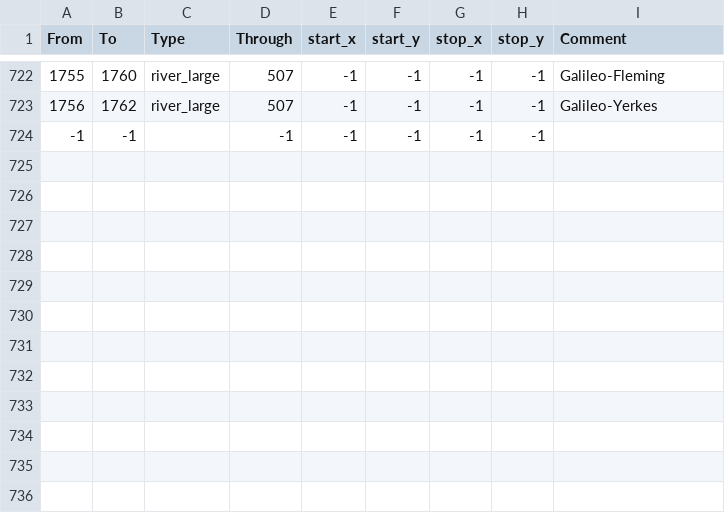
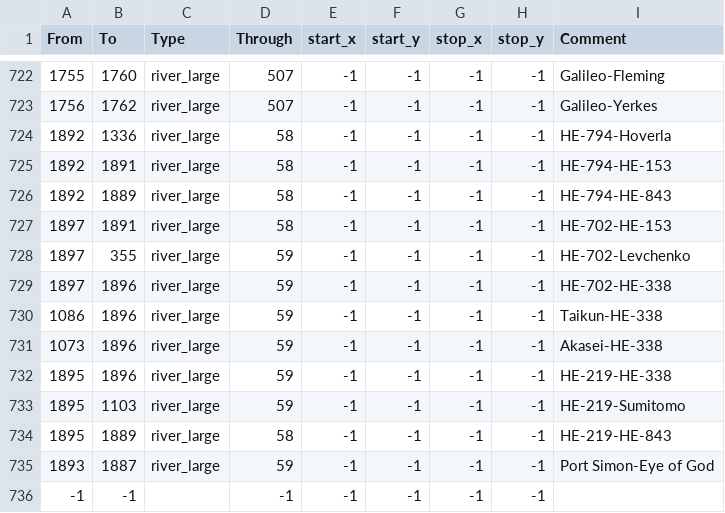
Before and after one commit to Marchingbedlam/Crisis-of-the-Confederation-II, a CSV file: live/map_data/adjacencies.csv, drawn as a sheet; only a part is shown, gaps mark what is left out.

```diff
--- a/live/map_data/adjacencies.csv
+++ b/live/map_data/adjacencies.csv
@@ -723,2 +723,14 @@ From;To;Type;Through;start_x;start_y;stop_x;stop_y;Comment
 1756;1762;river_large;507;-1;-1;-1;-1;Galileo-Yerkes
+1892;1336;river_large;58;-1;-1;-1;-1;HE-794-Hoverla
+1892;1891;river_large;58;-1;-1;-1;-1;HE-794-HE-153
+1892;1889;river_large;58;-1;-1;-1;-1;HE-794-HE-843
+1897;1891;river_large;58;-1;-1;-1;-1;HE-702-HE-153
+1897;355;river_large;59;-1;-1;-1;-1;HE-702-Levchenko
+1897;1896;river_large;59;-1;-1;-1;-1;HE-702-HE-338
+1086;1896;river_large;59;-1;-1;-1;-1;Taikun-HE-338
+1073;1896;river_large;59;-1;-1;-1;-1;Akasei-HE-338
+1895;1896;river_large;59;-1;-1;-1;-1;HE-219-HE-338
+1895;1103;river_large;59;-1;-1;-1;-1;HE-219-Sumitomo
+1895;1889;river_large;58;-1;-1;-1;-1;HE-219-HE-843
+1893;1887;river_large;59;-1;-1;-1;-1;Port Simon-Eye of God
 -1;-1;;-1;-1;-1;-1;-1;
```
Also changed, not shown: live/map_data/definition.csv, 7 other files.
